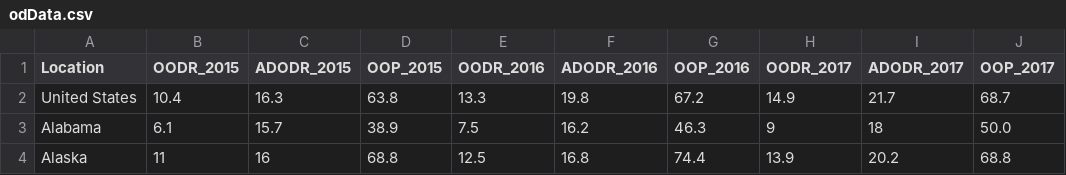
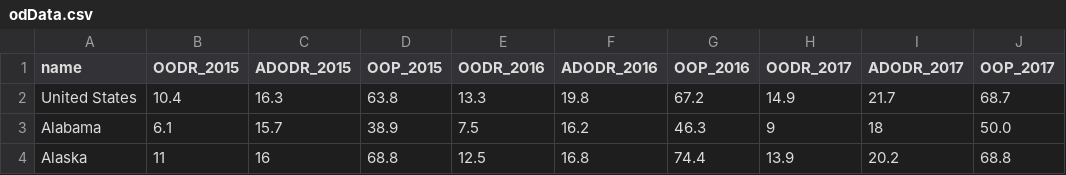
Before and after one commit to cartocampbell/OpioidCrisisExplorer, a CSV file: data/odData.csv, drawn as a sheet; only a part is shown; the diff names each change by its address in the sheet, - before the commit and + after, or states it on an @@ line.

Commit message:
Update odData.csv

```diff
--- a/data/odData.csv
+++ b/data/odData.csv
-A1: Location
+A1: name
```
